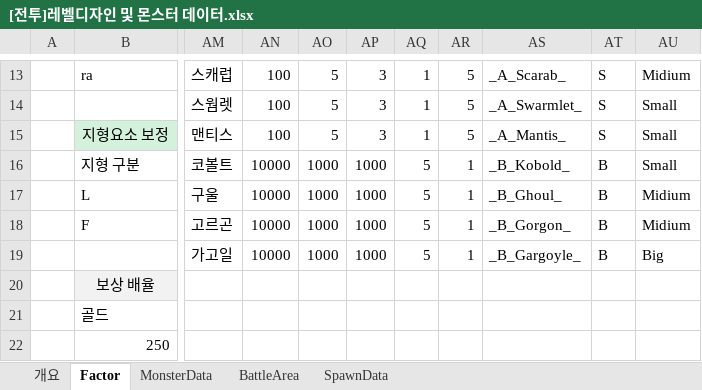
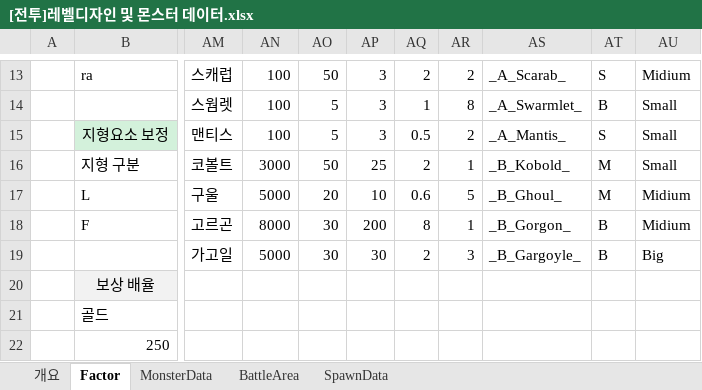
Before and after one commit to junghw0705/BattleSimulator, an Excel workbook: [전투]레벨디자인 및 몬스터 데이터.xlsx, sheet Factor, drawn as a sheet; only a part is shown, gaps mark what is left out; values as stored, in another font and other column widths than the file's, no borders; the diff covers the shown part only; the diff names each change by its address in the sheet, - before the commit and + after, or states it on an @@ line.

```diff
--- a/[전투]레벨디자인 및 몬스터 데이터.xlsx (sheet Factor)
+++ b/[전투]레벨디자인 및 몬스터 데이터.xlsx (sheet Factor)
-AO13: 5
+AO13: 50
-AQ13: 1
+AQ13: 2
-AR13: 5
+AR13: 2
-AR14: 5
+AR14: 8
-AT14: S
+AT14: B
-AQ15: 1
+AQ15: 0.5
-AR15: 5
+AR15: 2
-AN16: 10000
+AN16: 3000
-AO16: 1000
+AO16: 50
-AP16: 1000
+AP16: 25
-AQ16: 5
+AQ16: 2
-AT16:AT17: B
+AT16:AT17: M
-AN17: 10000
+AN17: 5000
-AO17: 1000
+AO17: 20
-AP17: 1000
+AP17: 10
-AQ17: 5
+AQ17: 0.6
-AR17: 1
+AR17: 5
-AN18: 10000
+AN18: 8000
-AO18:AO19: 1000
+AO18:AO19: 30
-AP18: 1000
+AP18: 200
-AQ18: 5
+AQ18: 8
-AN19: 10000
+AN19: 5000
-AP19: 1000
+AP19: 30
-AQ19: 5
+AQ19: 2
-AR19: 1
+AR19: 3
```
Also changed, not shown: 34 edited cells elsewhere in this sheet, sheet MonsterData, [전투]포탑 데이터.xlsx, [콘텐츠]트레인 및 승무원 데이터.xlsx.
